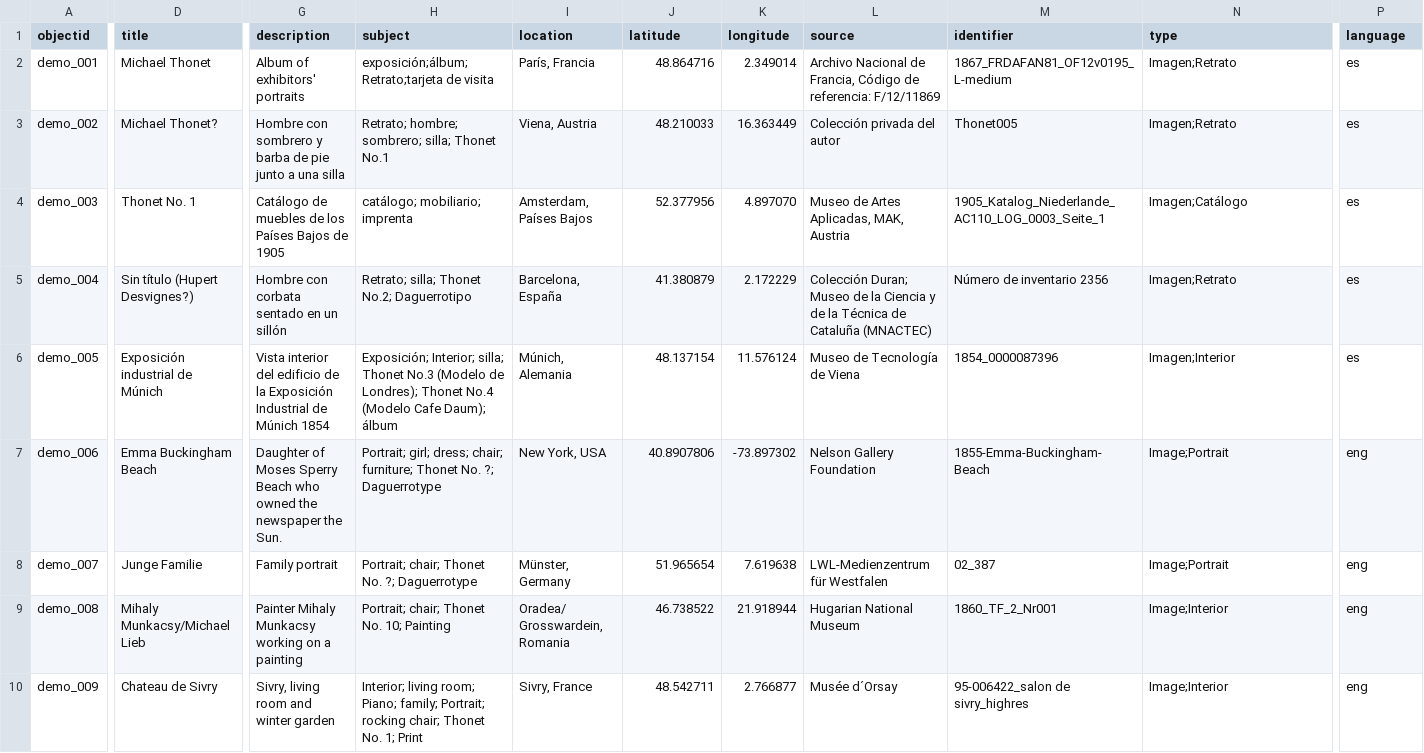
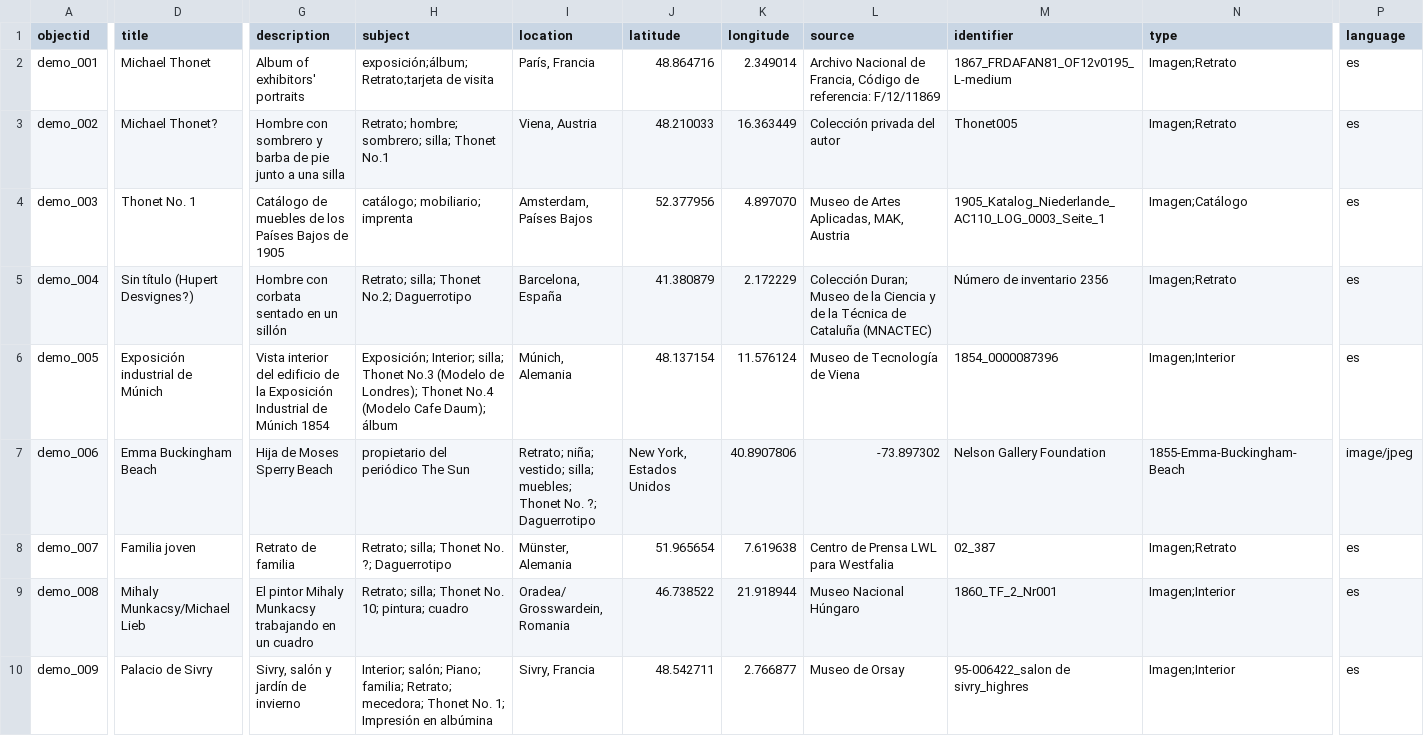
Before and after one commit to Fraukindermann/Mapping-Thonet-Espanol, a CSV file: _data/metadata-template.csv, drawn as a sheet; only a part is shown, gaps mark what is left out; the diff covers the shown part only; the diff names each change by its address in the sheet, - before the commit and + after, or states it on an @@ line.

Commit message:
Update metadata-template.csv

```diff
--- a/_data/metadata-template.csv
+++ b/_data/metadata-template.csv
-G7 (description): Daughter of Moses Sperry Beach who owned the newspaper the Sun.
+G7 (description): Hija de Moses Sperry Beach
-H7 (subject): Portrait; girl; dress; chair; furniture; Thonet No. ?; Daguerrotype
+H7 (subject): propietario del periódico The Sun
-I7 (location): New York, USA
+I7 (location): Retrato; niña; vestido; silla; muebles; Thonet No. ?; Daguerrotipo
-J7 (latitude): 40.8907806
+J7 (latitude): New York, Estados Unidos
-K7 (longitude): -73.897302
+K7 (longitude): 40.8907806
-L7 (source): Nelson Gallery Foundation
+L7 (source): -73.897302
-M7 (identifier): 1855-Emma-Buckingham-Beach
+M7 (identifier): Nelson Gallery Foundation
-N7 (type): Image;Portrait
+N7 (type): 1855-Emma-Buckingham-Beach
-P7 (language): eng
+P7 (language): image/jpeg
-D8 (title): Junge Familie
+D8 (title): Familia joven
-G8 (description): Family portrait
+G8 (description): Retrato de familia
-H8 (subject): Portrait; chair; Thonet No. ?; Daguerrotype
+H8 (subject): Retrato; silla; Thonet No. ?; Daguerrotipo
-I8 (location): Münster, Germany
+I8 (location): Münster, Alemania
-L8 (source): LWL-Medienzentrum für Westfalen
+L8 (source): Centro de Prensa LWL para Westfalia
-N8 (type): Image;Portrait
+N8 (type): Imagen;Retrato
-P8:P10 (language): eng
+P8:P10 (language): es
-G9 (description): Painter Mihaly Munkacsy working on a painting
+G9 (description): El pintor Mihaly Munkacsy trabajando en un cuadro
-H9 (subject): Portrait; chair; Thonet No. 10; Painting
+H9 (subject): Retrato; silla; Thonet No. 10; pintura; cuadro
-L9 (source): Hugarian National Museum
+L9 (source): Museo Nacional Húngaro
-N9:N10 (type): Image;Interior
+N9:N10 (type): Imagen;Interior
-D10 (title): Chateau de Sivry
+D10 (title): Palacio de Sivry
-G10 (description): Sivry, living room and winter garden
+G10 (description): Sivry, salón y jardín de invierno
-H10 (subject): Interior; living room; Piano; family; Portrait; rocking chair; Thonet No. 1; Print
+H10 (subject): Interior; salón; Piano; familia; Retrato; mecedora; Thonet No. 1; Impresión en albúmina
-I10 (location): Sivry, France
+I10 (location): Sivry, Francia
-L10 (source): Musée d´Orsay
+L10 (source): Museo de Orsay
```
Also changed, not shown: 36 edited cells elsewhere in this file.
